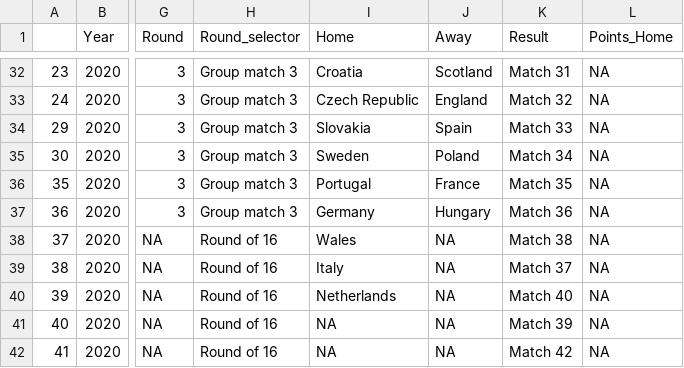
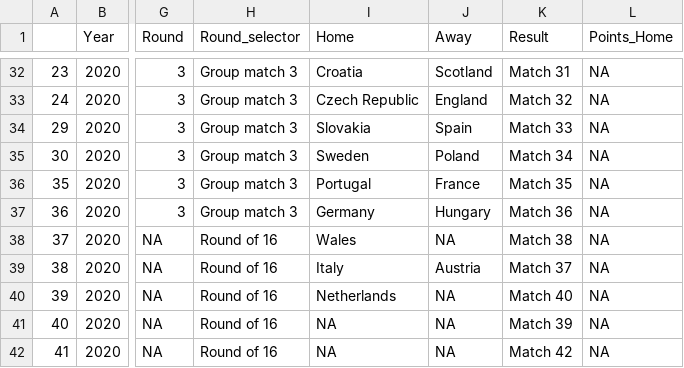
Before and after one commit to scientific-open-solutions/euro-2020, a CSV file: match_data.csv, drawn as a sheet; only a part is shown, gaps mark what is left out; the diff names each change by its address in the sheet, - before the commit and + after, or states it on an @@ line.

Commit message:
Austria R16

```diff
--- a/match_data.csv
+++ b/match_data.csv
-J39 (Away): NA
+J39 (Away): Austria
```
